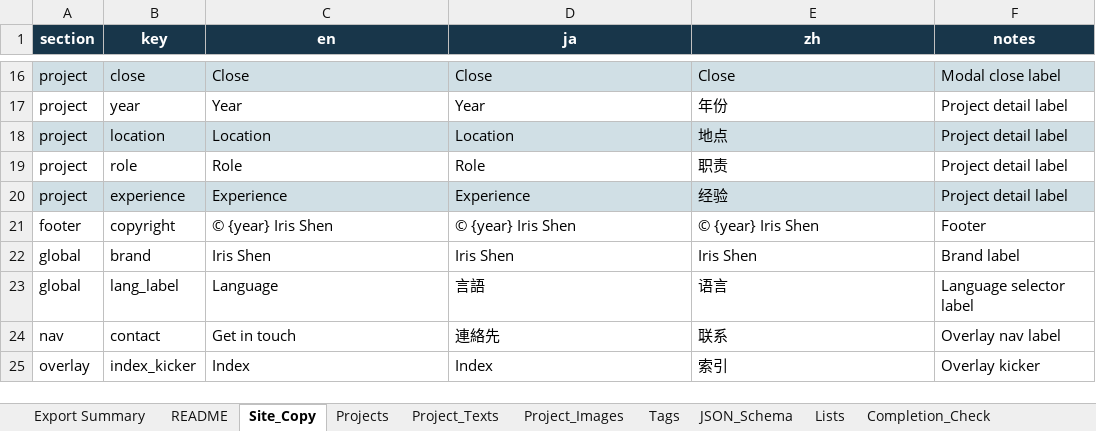
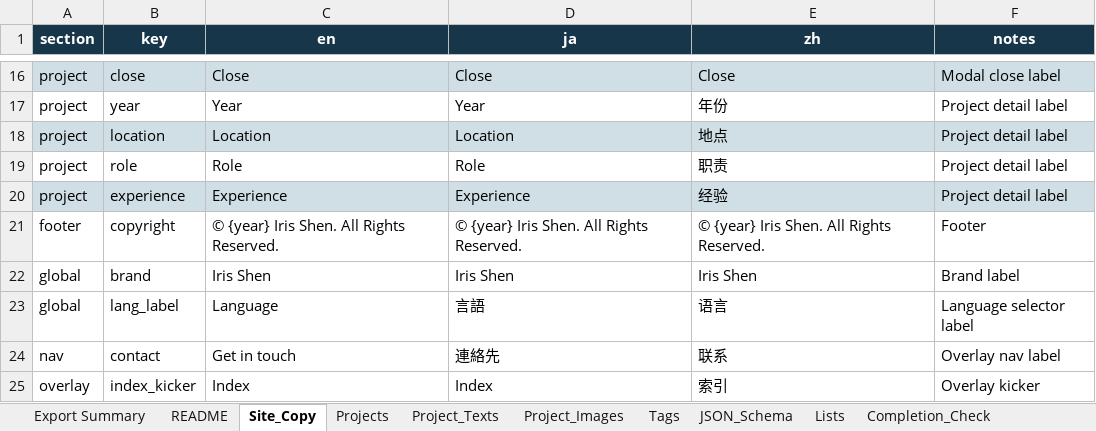
Before and after one commit to irishen-design/portfolio-web, an Excel workbook: portfolio_content_master.xlsx, sheet Site_Copy, drawn as a sheet; only a part is shown, gaps mark what is left out; values as stored, in another font and other column widths than the file's, no borders; the diff names each change by its address in the sheet, - before the commit and + after, or states it on an @@ line.

```diff
--- a/portfolio_content_master.xlsx (sheet Site_Copy)
+++ b/portfolio_content_master.xlsx (sheet Site_Copy)
-C21 (en): © {year} Iris Shen
+C21 (en): © {year} Iris Shen. All Rights Reserved.
-D21 (ja): © {year} Iris Shen
+D21 (ja): © {year} Iris Shen. All Rights Reserved.
-E21 (zh): © {year} Iris Shen
+E21 (zh): © {year} Iris Shen. All Rights Reserved.
```
Also changed, not shown: 2 other files.
